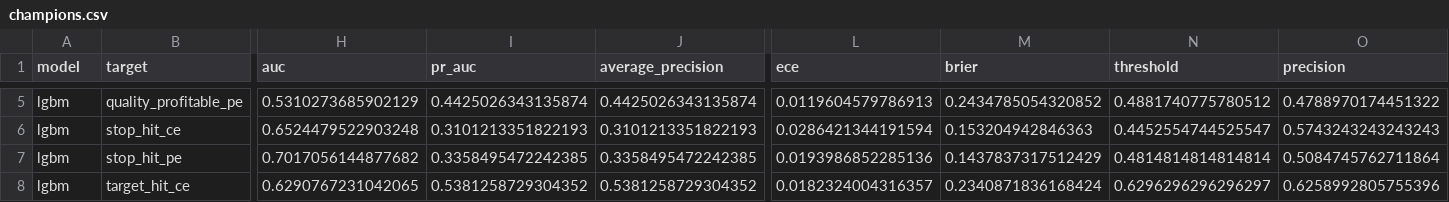
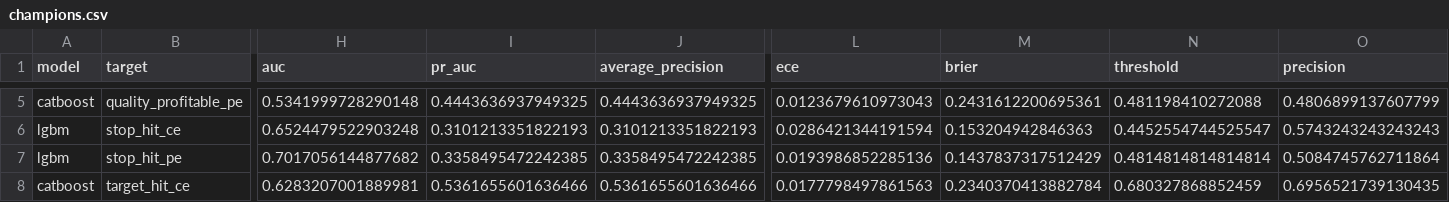
Before and after one commit to tauqeersiddiqui-art/tradingsystem, a CSV file: experimental/ml_pipeline_v2/artifacts/reports/phase4/recommendations/champions.csv, drawn as a sheet; only a part is shown, gaps mark what is left out; the diff covers the shown part only; the diff names each change by its address in the sheet, - before the commit and + after, or states it on an @@ line.

```diff
--- a/experimental/ml_pipeline_v2/artifacts/reports/phase4/recommendations/champions.csv
+++ b/experimental/ml_pipeline_v2/artifacts/reports/phase4/recommendations/champions.csv
-A5 (model): lgbm
+A5 (model): catboost
-H5 (auc): 0.5310273685902129
+H5 (auc): 0.5341999728290148
-I5 (pr_auc): 0.4425026343135874
+I5 (pr_auc): 0.4443636937949325
-J5 (average_precision): 0.4425026343135874
+J5 (average_precision): 0.4443636937949325
-L5 (ece): 0.0119604579786913
+L5 (ece): 0.0123679610973043
-M5 (brier): 0.2434785054320852
+M5 (brier): 0.2431612200695361
-N5 (threshold): 0.4881740775780512
+N5 (threshold): 0.481198410272088
-O5 (precision): 0.4788970174451322
+O5 (precision): 0.4806899137607799
-A8 (model): lgbm
+A8 (model): catboost
-H8 (auc): 0.6290767231042065
+H8 (auc): 0.6283207001889981
-I8 (pr_auc): 0.5381258729304352
+I8 (pr_auc): 0.5361655601636466
-J8 (average_precision): 0.5381258729304352
+J8 (average_precision): 0.5361655601636466
-L8 (ece): 0.0182324004316357
+L8 (ece): 0.0177798497861563
-M8 (brier): 0.2340871836168424
+M8 (brier): 0.2340370413882784
-N8 (threshold): 0.6296296296296297
+N8 (threshold): 0.680327868852459
-O8 (precision): 0.6258992805755396
+O8 (precision): 0.6956521739130435
```
Also changed, not shown: 79 edited cells elsewhere in this file, catboost_info/learn_error.tsv, catboost_info/time_left.tsv, 32 other files.
